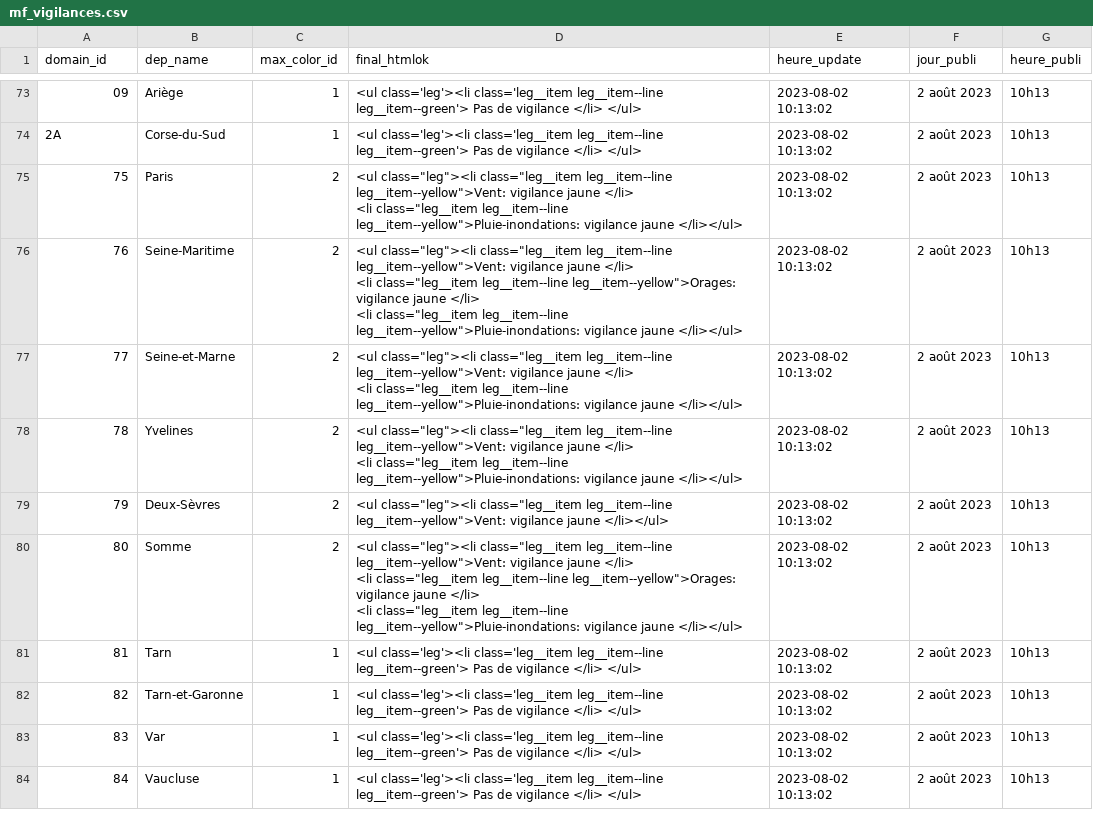
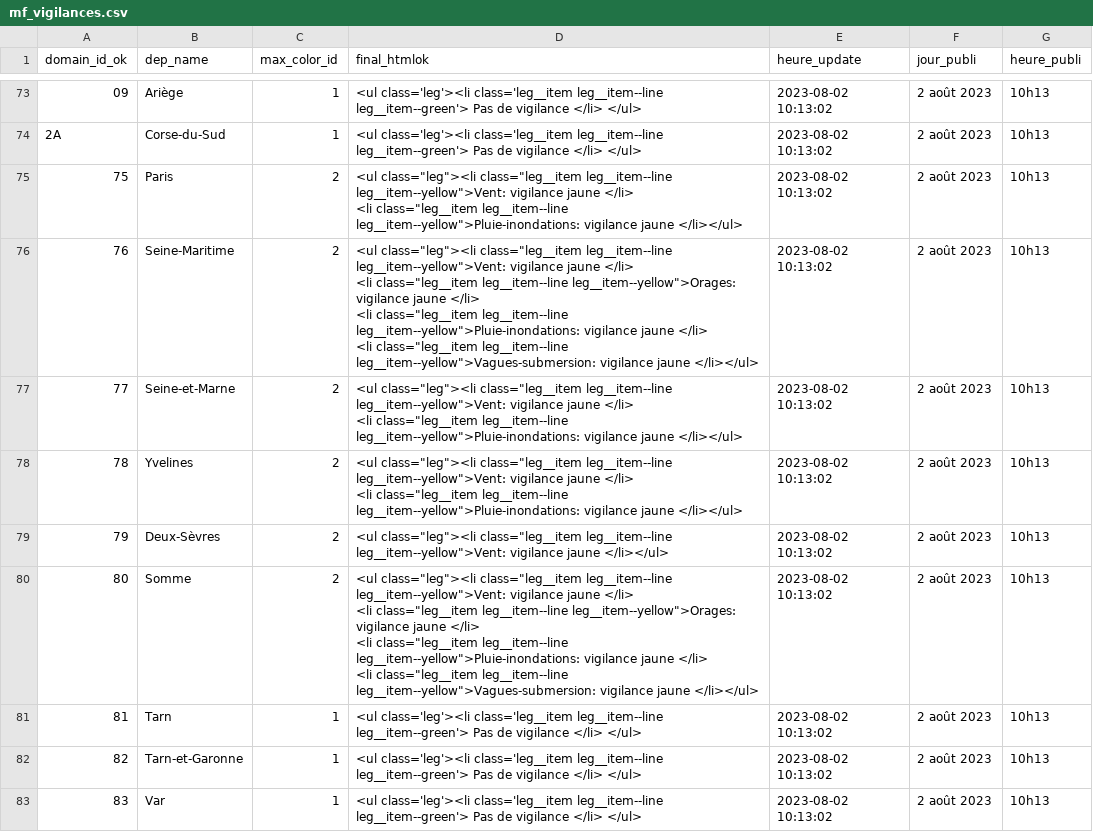
Before and after one commit to briceleborgne/data, a CSV file: mf_vigilances.csv, drawn as a sheet; only a part is shown, gaps mark what is left out; the shorter side is filled out with more unchanged rows; the diff covers the shown part only.

```diff
--- a/mf_vigilances.csv
+++ b/mf_vigilances.csv
@@ -1 +1 @@
-"domain_id","dep_name","max_color_id","final_htmlok","heure_update","jour_publi","heure_publi"
+"domain_id_ok","dep_name","max_color_id","final_htmlok","heure_update","jour_publi","heure_publi"
@@ -95,5 +107,6 @@
 <li class=""leg__item leg__item--line leg__item--yellow"">Pluie-inondations: vigilance jaune </li></ul>",2023-08-02 10:13:02,"2 août 2023","10h13"
-"76","Seine-Maritime",2,"<ul class=""leg""><li class=""leg__item leg__item--line leg__item--yellow"">Vent: vigilance jaune </li>
-<li class=""leg__item leg__item--line leg__item--yellow"">Orages: vigilance jaune </li>
-<li class=""leg__item leg__item--line leg__item--yellow"">Pluie-inondations: vigilance jaune </li></ul>",2023-08-02 10:13:02,"2 août 2023","10h13"
+"76","Seine-Maritime",2,"<ul class=""leg""><li class=""leg__item leg__item--line leg__item--yellow"">Vent: vigilance jaune </li>
+<li class=""leg__item leg__item--line leg__item--yellow"">Orages: vigilance jaune </li>
+<li class=""leg__item leg__item--line leg__item--yellow"">Pluie-inondations: vigilance jaune </li>
+<li class=""leg__item leg__item--line leg__item--yellow"">Vagues-submersion: vigilance jaune </li></ul>",2023-08-02 10:13:02,"2 août 2023","10h13"
 "77","Seine-et-Marne",2,"<ul class=""leg""><li class=""leg__item leg__item--line leg__item--yellow"">Vent: vigilance jaune </li>
@@ -103,5 +116,6 @@
 "79","Deux-Sèvres",2,"<ul class=""leg""><li class=""leg__item leg__item--line leg__item--yellow"">Vent: vigilance jaune </li></ul>",2023-08-02 10:13:02,"2 août 2023","10h13"
-"80","Somme",2,"<ul class=""leg""><li class=""leg__item leg__item--line leg__item--yellow"">Vent: vigilance jaune </li>
-<li class=""leg__item leg__item--line leg__item--yellow"">Orages: vigilance jaune </li>
-<li class=""leg__item leg__item--line leg__item--yellow"">Pluie-inondations: vigilance jaune </li></ul>",2023-08-02 10:13:02,"2 août 2023","10h13"
+"80","Somme",2,"<ul class=""leg""><li class=""leg__item leg__item--line leg__item--yellow"">Vent: vigilance jaune </li>
+<li class=""leg__item leg__item--line leg__item--yellow"">Orages: vigilance jaune </li>
+<li class=""leg__item leg__item--line leg__item--yellow"">Pluie-inondations: vigilance jaune </li>
+<li class=""leg__item leg__item--line leg__item--yellow"">Vagues-submersion: vigilance jaune </li></ul>",2023-08-02 10:13:02,"2 août 2023","10h13"
 "81","Tarn",1,"<ul class='leg'><li class='leg__item leg__item--line leg__item--green'> Pas de vigilance </li> </ul>",2023-08-02 10:13:02,"2 août 2023","10h13"
```
Also changed, not shown: 17 removed rows and 26 edited cells elsewhere in this file.
